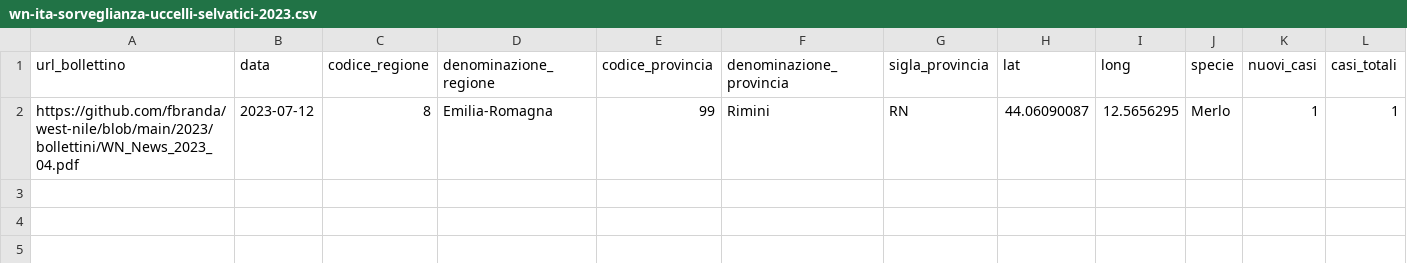
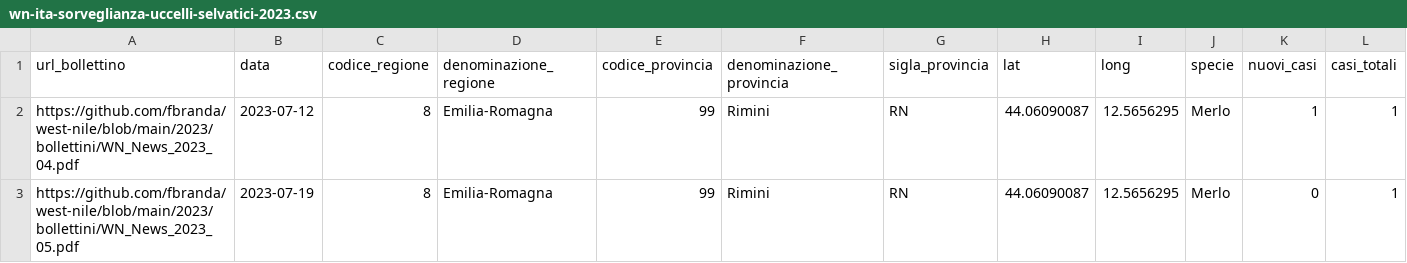
Before and after one commit to fbranda/west-nile, a CSV file: 2023/dati-sorveglianza-uccelli/dati-sorveglianza-uccelli-selvatici/wn-ita-sorveglianza-uccelli-selvatici-2023.csv, drawn as a sheet; the diff names each change by its address in the sheet, - before the commit and + after, or states it on an @@ line.

Commit message:
Add files via upload

```diff
--- a/2023/dati-sorveglianza-uccelli/dati-sorveglianza-uccelli-selvatici/wn-ita-sorveglianza-uccelli-selvatici-2023.csv
+++ b/2023/dati-sorveglianza-uccelli/dati-sorveglianza-uccelli-selvatici/wn-ita-sorveglianza-uccelli-selvatici-2023.csv
+row 3: https://github.com/fbranda/west-nile/blob/main/2023/bollettini/WN_News_2023_05.pdf | 2023-07-19 | 8 | Emilia-Romagna | 99 | Rimini | RN | 44.06090087 | 12.5656295 | Merlo | 0 | 1
```
